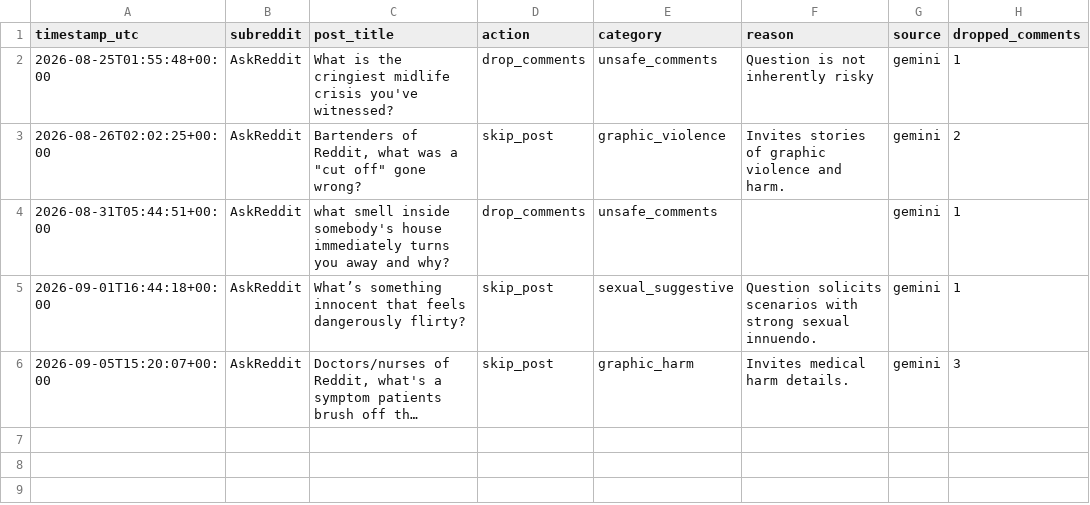
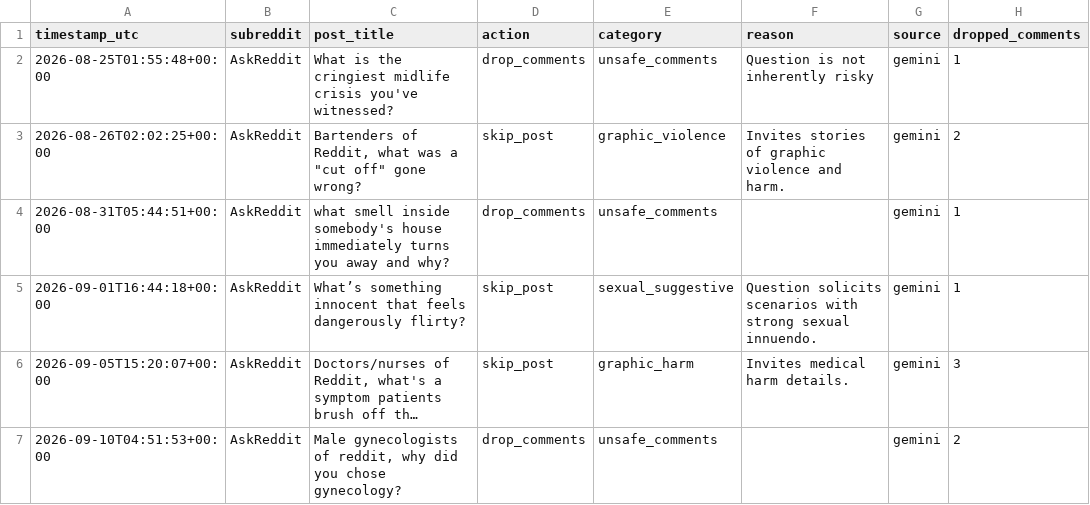
Before and after one commit to kaigg96/reddit-daily, a CSV file: analysis/screen_log.csv, drawn as a sheet; long unchanged cells end in …; the diff names each change by its address in the sheet, - before the commit and + after, or states it on an @@ line.

```diff
--- a/analysis/screen_log.csv
+++ b/analysis/screen_log.csv
+row 7: 2026-09-10T04:51:53+00:00 | AskReddit | Male gynecologists of reddit, why did you chose gynecology? | drop_comments | unsafe_comments |  | gemini | 2
```
Also changed, not shown: upload_log.csv, 1 other file.
